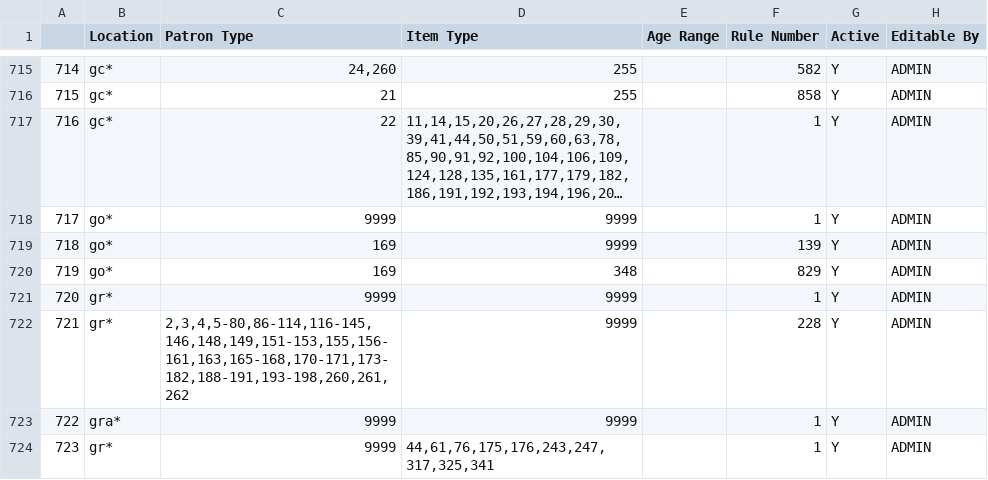
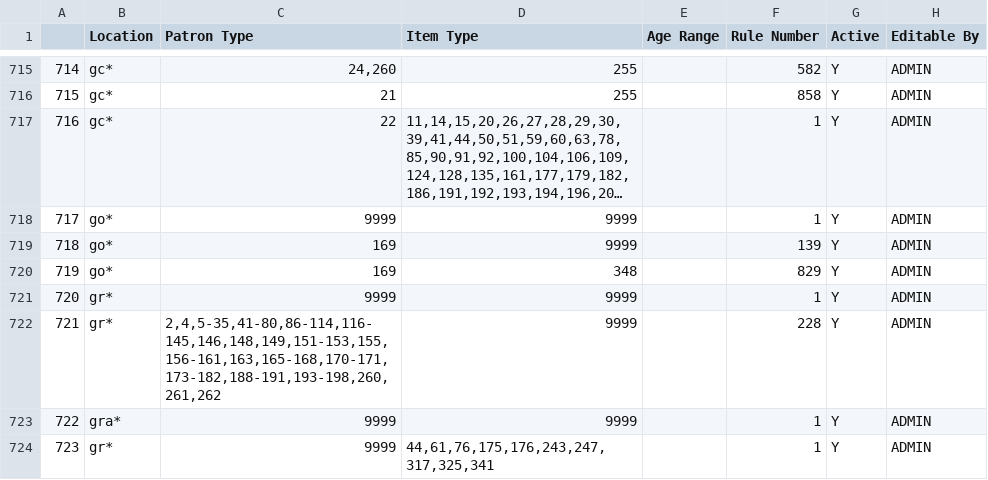
Before and after one commit to MarmotLibraryNetwork/sierraloanrules, a CSV file: lrdt.csv, drawn as a sheet; only a part is shown, gaps mark what is left out; long unchanged cells end in …; the diff covers the shown part only.

```diff
--- a/lrdt.csv
+++ b/lrdt.csv
@@ -721,3 +721,3 @@
 720,"gr*  ",9999,9999,,1,Y,ADMIN
-721,"gr*  ","2,3,4,5-80,86-114,116-145,146,148,149,151-153,155,156-161,163,165-168,170-171,173-182,188-191,193-198,260,261,262",9999,,228,Y,ADMIN
+721,"gr*  ","2,4,5-35,41-80,86-114,116-145,146,148,149,151-153,155,156-161,163,165-168,170-171,173-182,188-191,193-198,260,261,262",9999,,228,Y,ADMIN
 722,"gra* ",9999,9999,,1,Y,ADMIN
```
Also changed, not shown: 63 edited cells elsewhere in this file.
